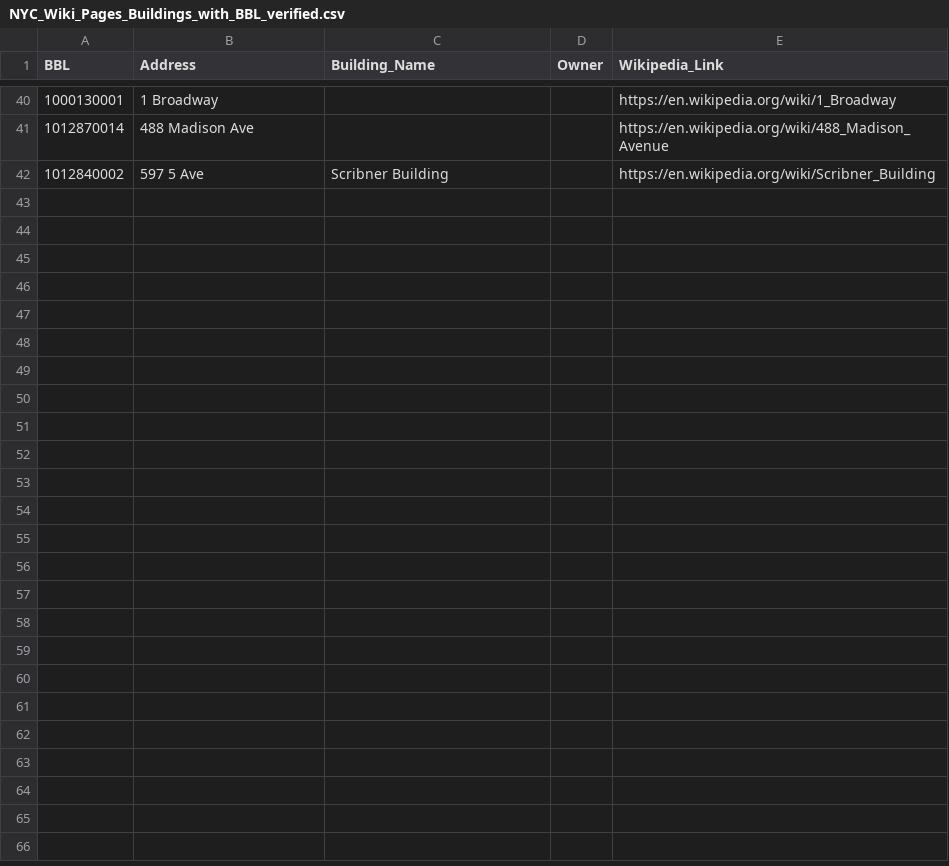
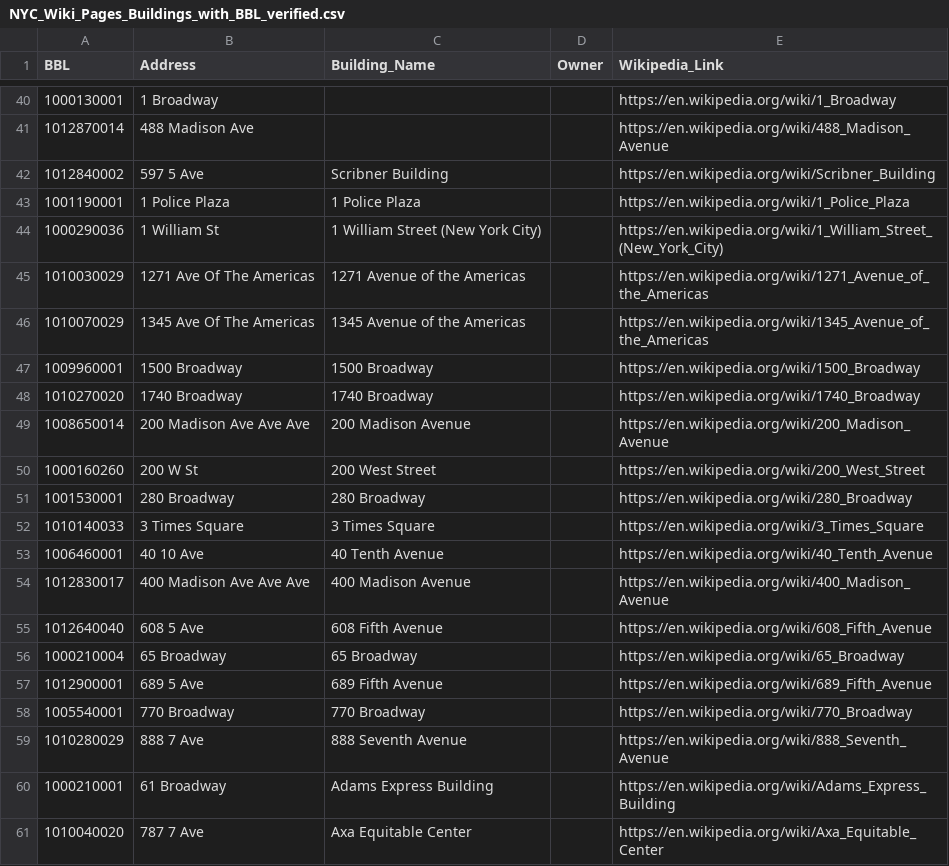
Before and after one commit to fmillerrzero/nyc-test-site, a CSV file: data/NYC_Wiki_Pages_Buildings_with_BBL_verified.csv, drawn as a sheet; only a part is shown, gaps mark what is left out; the diff covers the shown part only.

Commit message:
Test Build

```diff
--- a/data/NYC_Wiki_Pages_Buildings_with_BBL_verified.csv
+++ b/data/NYC_Wiki_Pages_Buildings_with_BBL_verified.csv
@@ -42 +42,20 @@ BBL,Address,Building_Name,Owner,Wikipedia_Link
 1012840002,597 5 Ave,Scribner Building,,https://en.wikipedia.org/wiki/Scribner_Building
+1001190001,1 Police Plaza,1 Police Plaza,,https://en.wikipedia.org/wiki/1_Police_Plaza
+1000290036,1 William St,1 William Street (New York City),,https://en.wikipedia.org/wiki/1_William_Street_(New_York_City)
+1010030029,1271 Ave Of The Americas,1271 Avenue of the Americas,,https://en.wikipedia.org/wiki/1271_Avenue_of_the_Americas
+1010070029,1345 Ave Of The Americas,1345 Avenue of the Americas,,https://en.wikipedia.org/wiki/1345_Avenue_of_the_Americas
+1009960001,1500 Broadway,1500 Broadway,,https://en.wikipedia.org/wiki/1500_Broadway
+1010270020,1740 Broadway,1740 Broadway,,https://en.wikipedia.org/wiki/1740_Broadway
+1008650014,200 Madison Ave Ave Ave,200 Madison Avenue,,https://en.wikipedia.org/wiki/200_Madison_Avenue
+1000160260,200 W St,200 West Street,,https://en.wikipedia.org/wiki/200_West_Street
+1001530001,280 Broadway,280 Broadway,,https://en.wikipedia.org/wiki/280_Broadway
+1010140033,3 Times Square,3 Times Square,,https://en.wikipedia.org/wiki/3_Times_Square
+1006460001,40 10 Ave,40 Tenth Avenue,,https://en.wikipedia.org/wiki/40_Tenth_Avenue
+1012830017,400 Madison Ave Ave Ave,400 Madison Avenue,,https://en.wikipedia.org/wiki/400_Madison_Avenue
+1012640040,608 5 Ave,608 Fifth Avenue,,https://en.wikipedia.org/wiki/608_Fifth_Avenue
+1000210004,65 Broadway,65 Broadway,,https://en.wikipedia.org/wiki/65_Broadway
+1012900001,689 5 Ave,689 Fifth Avenue,,https://en.wikipedia.org/wiki/689_Fifth_Avenue
+1005540001,770 Broadway,770 Broadway,,https://en.wikipedia.org/wiki/770_Broadway
+1010280029,888 7 Ave,888 Seventh Avenue,,https://en.wikipedia.org/wiki/888_Seventh_Avenue
+1000210001,61 Broadway,Adams Express Building,,https://en.wikipedia.org/wiki/Adams_Express_Building
+1010040020,787 7 Ave,Axa Equitable Center,,https://en.wikipedia.org/wiki/Axa_Equitable_Center
```
Also changed, not shown: 17 added rows and 1 edited cell elsewhere in this file, 6 other files.
